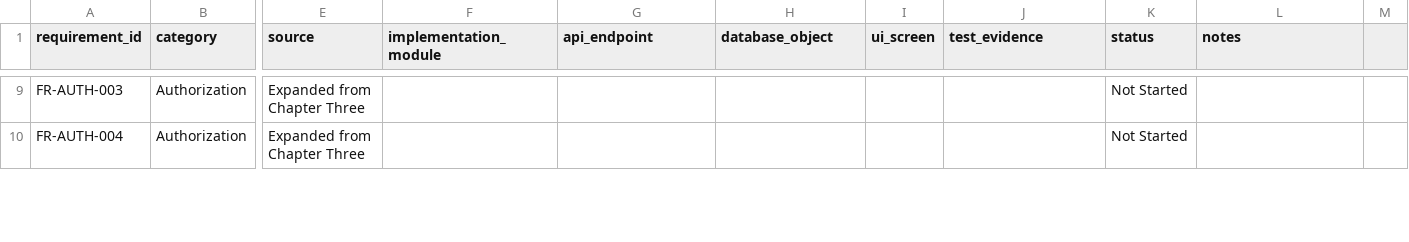
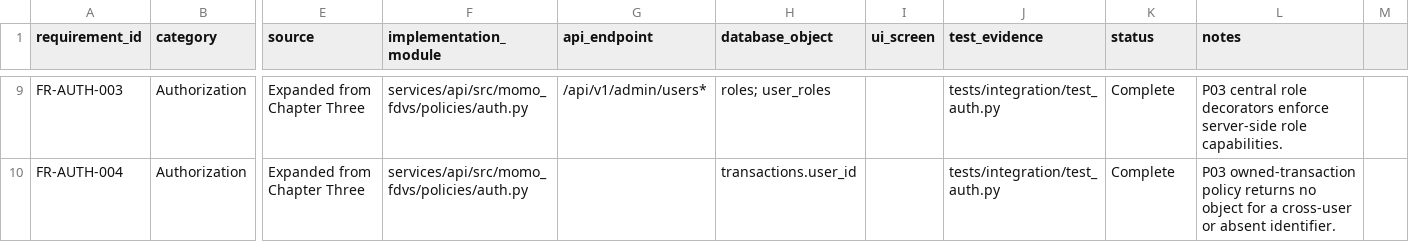
Before and after one commit to davidagyekum/momo-fraud-detection, a CSV file: requirements_traceability.csv, drawn as a sheet; only a part is shown, gaps mark what is left out; the diff covers the shown part only; the diff names each change by its address in the sheet, - before the commit and + after, or states it on an @@ line.

Commit message:
feat(auth): implement secure sessions and RBAC

```diff
--- a/requirements_traceability.csv
+++ b/requirements_traceability.csv
-F9:F10 (implementation_module): (empty)
+F9:F10 (implementation_module): services/api/src/momo_fdvs/policies/auth.py
-G9 (api_endpoint): (empty)
+G9 (api_endpoint): /api/v1/admin/users*
-H9 (database_object): (empty)
+H9 (database_object): roles; user_roles
-J9:J10 (test_evidence): (empty)
+J9:J10 (test_evidence): tests/integration/test_auth.py
-K9:K10 (status): Not Started
+K9:K10 (status): Complete
-L9 (notes): (empty)
+L9 (notes): P03 central role decorators enforce server-side role capabilities.
-H10 (database_object): (empty)
+H10 (database_object): transactions.user_id
-L10 (notes): (empty)
+L10 (notes): P03 owned-transaction policy returns no object for a cross-user or absent identifier.
```
Also changed, not shown: 56 edited cells elsewhere in this file, backlog.csv, 32 other files.
